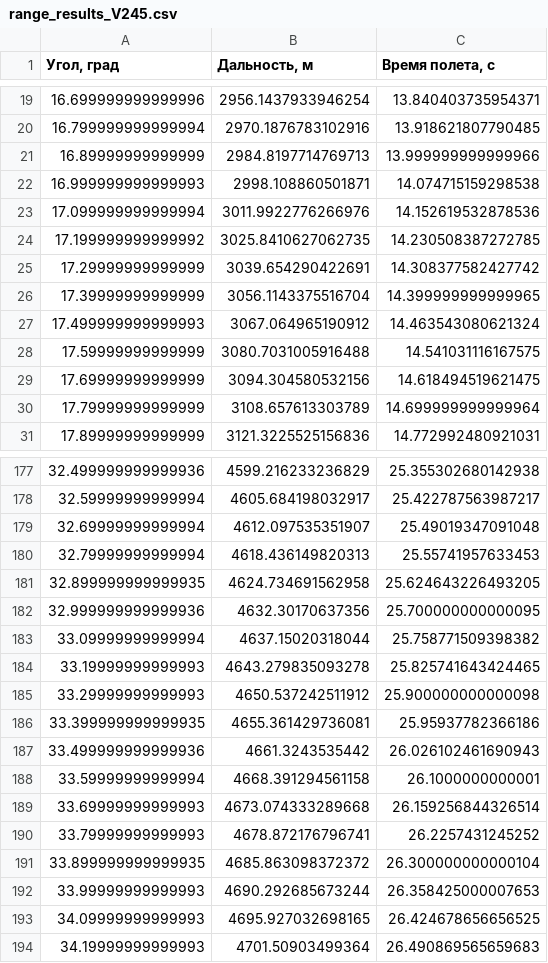
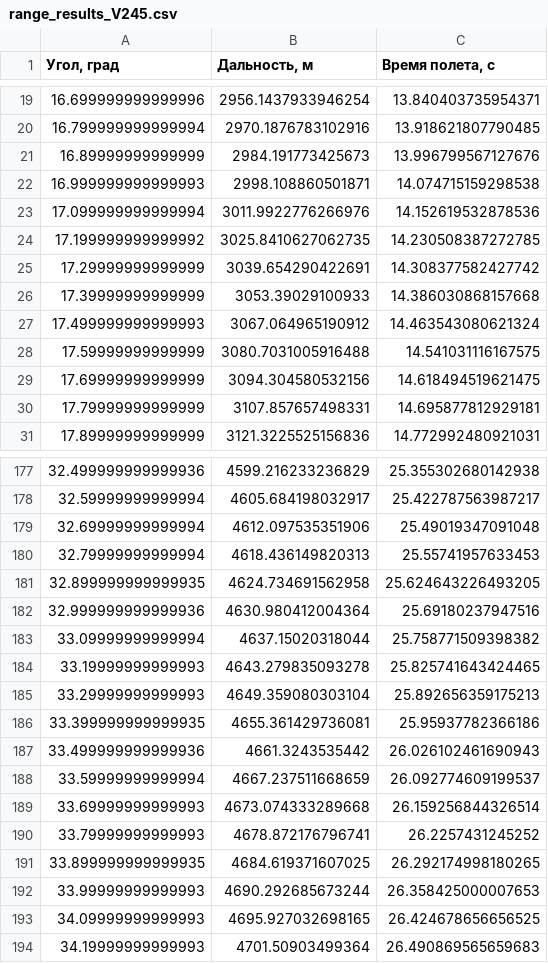
Before and after one commit to SovietSherlock/Aerodinamic_Ballistic_Trajectory_Elements_Simulation, a CSV file: results/optimization/range_results_V245.csv, drawn as a sheet; only a part is shown, gaps mark what is left out; the diff covers the shown part only.

```diff
--- a/results/optimization/range_results_V245.csv
+++ b/results/optimization/range_results_V245.csv
@@ -20,3 +20,3 @@
 16.799999999999994,2970.1876783102916,13.918621807790485
-16.89999999999999,2984.8197714769713,13.999999999999966
+16.89999999999999,2984.191773425673,13.996799567127676
 16.999999999999993,2998.108860501871,14.074715159298538
@@ -25,3 +25,3 @@
 17.29999999999999,3039.654290422691,14.308377582427742
-17.39999999999999,3056.1143375516704,14.399999999999965
+17.39999999999999,3053.39029100933,14.386030868157668
 17.499999999999993,3067.064965190912,14.463543080621324
@@ -29,3 +29,3 @@
 17.69999999999999,3094.304580532156,14.618494519621475
-17.79999999999999,3108.657613303789,14.699999999999964
+17.79999999999999,3107.857657498331,14.695877812929181
 17.89999999999999,3121.3225525156836,14.772992480921031
@@ -178,15 +178,15 @@
 32.59999999999994,4605.684198032917,25.422787563987217
-32.69999999999994,4612.097535351907,25.49019347091048
+32.69999999999994,4612.097535351906,25.49019347091048
 32.79999999999994,4618.436149820313,25.55741957633453
 32.899999999999935,4624.734691562958,25.624643226493205
-32.999999999999936,4632.30170637356,25.700000000000095
+32.999999999999936,4630.980412004364,25.69180237947516
 33.09999999999994,4637.15020318044,25.758771509398382
 33.19999999999993,4643.279835093278,25.825741643424465
-33.29999999999993,4650.537242511912,25.900000000000098
+33.29999999999993,4649.359080303104,25.892656359175213
 33.399999999999935,4655.361429736081,25.95937782366186
 33.499999999999936,4661.3243535442,26.026102461690943
-33.59999999999994,4668.391294561158,26.1000000000001
+33.59999999999994,4667.237511668659,26.092774609199537
 33.69999999999993,4673.074333289668,26.159256844326514
 33.79999999999993,4678.872176796741,26.2257431245252
-33.899999999999935,4685.863098372372,26.300000000000104
+33.899999999999935,4684.619371607025,26.292174998180265
 33.99999999999993,4690.292685673244,26.358425000007653
```
Also changed, not shown: 72 edited cells elsewhere in this file, траектория_полета.csv, 23 other files.
